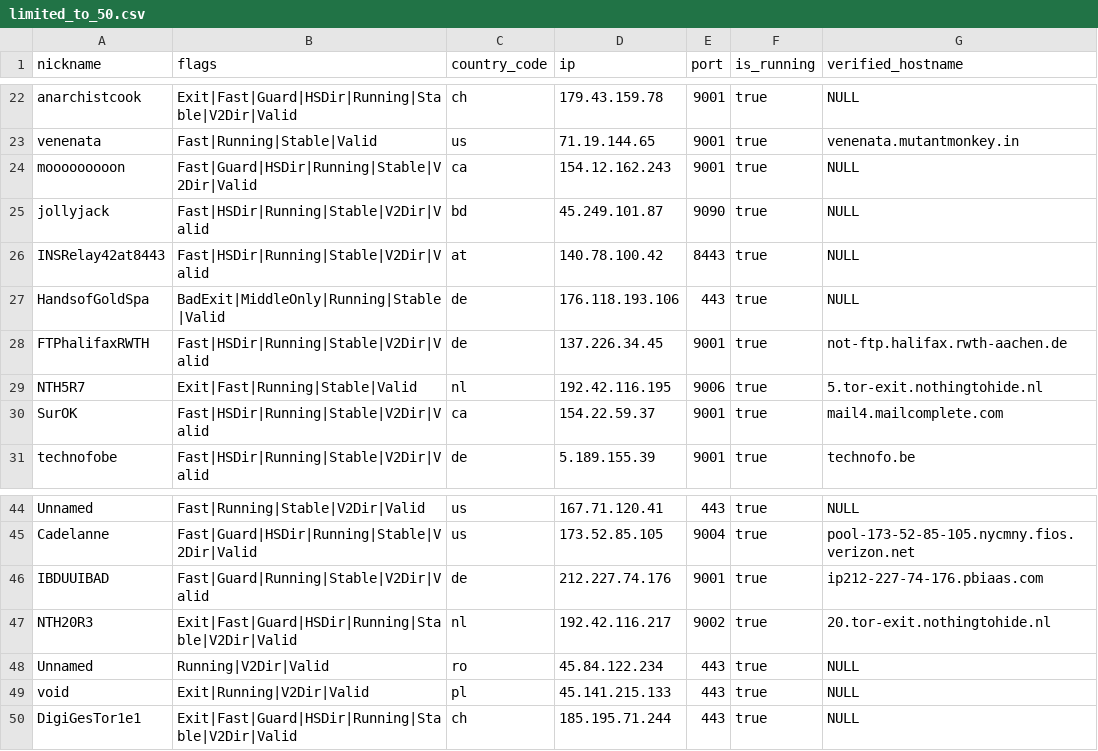
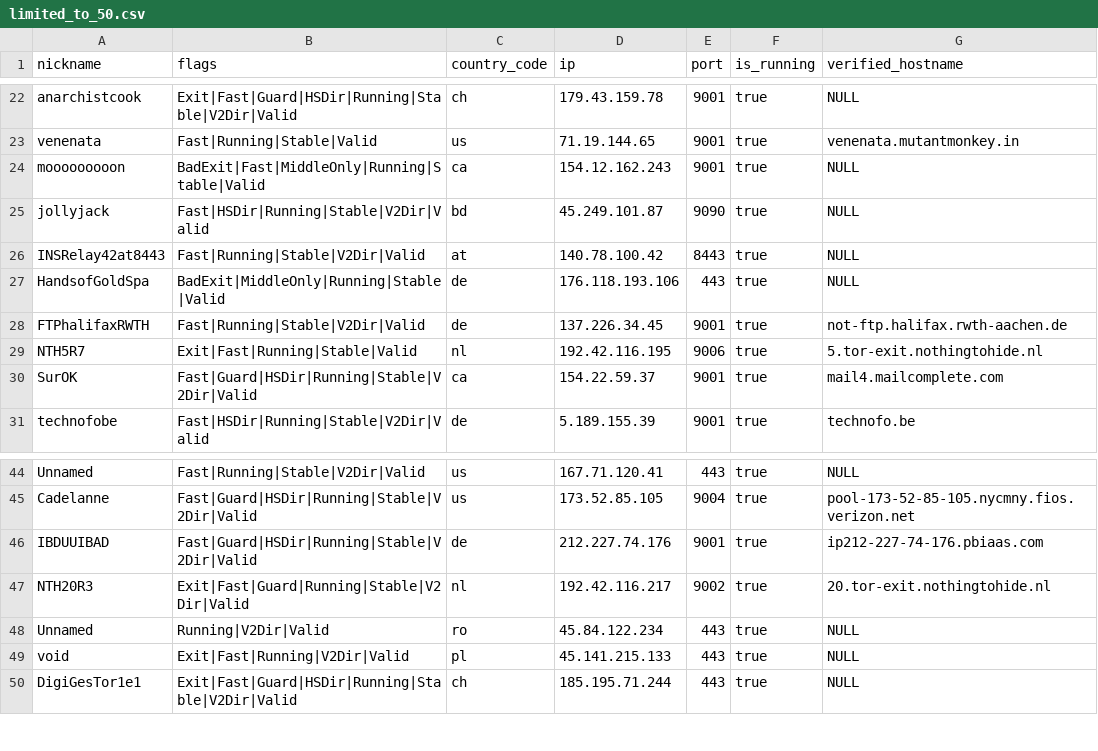
Before and after one commit to t-pol/123-test-abort, a CSV file: limited_to_50.csv, drawn as a sheet; only a part is shown, gaps mark what is left out.

```diff
--- a/limited_to_50.csv
+++ b/limited_to_50.csv
@@ -23,9 +23,9 @@
 "venenata","Fast|Running|Stable|Valid","us","71.19.144.65","9001",true,"venenata.mutantmonkey.in"
-"mooooooooon","Fast|Guard|HSDir|Running|Stable|V2Dir|Valid","ca","154.12.162.243","9001",true,"NULL"
+"mooooooooon","BadExit|Fast|MiddleOnly|Running|Stable|Valid","ca","154.12.162.243","9001",true,"NULL"
 "jollyjack","Fast|HSDir|Running|Stable|V2Dir|Valid","bd","45.249.101.87","9090",true,"NULL"
-"INSRelay42at8443","Fast|HSDir|Running|Stable|V2Dir|Valid","at","140.78.100.42","8443",true,"NULL"
+"INSRelay42at8443","Fast|Running|Stable|V2Dir|Valid","at","140.78.100.42","8443",true,"NULL"
 "HandsofGoldSpa","BadExit|MiddleOnly|Running|Stable|Valid","de","176.118.193.106","443",true,"NULL"
-"FTPhalifaxRWTH","Fast|HSDir|Running|Stable|V2Dir|Valid","de","137.226.34.45","9001",true,"not-ftp.halifax.rwth-aachen.de"
+"FTPhalifaxRWTH","Fast|Running|Stable|V2Dir|Valid","de","137.226.34.45","9001",true,"not-ftp.halifax.rwth-aachen.de"
 "NTH5R7","Exit|Fast|Running|Stable|Valid","nl","192.42.116.195","9006",true,"5.tor-exit.nothingtohide.nl"
-"SurOK","Fast|HSDir|Running|Stable|V2Dir|Valid","ca","154.22.59.37","9001",true,"mail4.mailcomplete.com"
+"SurOK","Fast|Guard|HSDir|Running|Stable|V2Dir|Valid","ca","154.22.59.37","9001",true,"mail4.mailcomplete.com"
 "technofobe","Fast|HSDir|Running|Stable|V2Dir|Valid","de","5.189.155.39","9001",true,"technofo.be"
@@ -45,6 +45,6 @@
 "Cadelanne","Fast|Guard|HSDir|Running|Stable|V2Dir|Valid","us","173.52.85.105","9004",true,"pool-173-52-85-105.nycmny.fios.verizon.net"
-"IBDUUIBAD","Fast|Guard|Running|Stable|V2Dir|Valid","de","212.227.74.176","9001",true,"ip212-227-74-176.pbiaas.com"
-"NTH20R3","Exit|Fast|Guard|HSDir|Running|Stable|V2Dir|Valid","nl","192.42.116.217","9002",true,"20.tor-exit.nothingtohide.nl"
+"IBDUUIBAD","Fast|Guard|HSDir|Running|Stable|V2Dir|Valid","de","212.227.74.176","9001",true,"ip212-227-74-176.pbiaas.com"
+"NTH20R3","Exit|Fast|Guard|Running|Stable|V2Dir|Valid","nl","192.42.116.217","9002",true,"20.tor-exit.nothingtohide.nl"
 "Unnamed","Running|V2Dir|Valid","ro","45.84.122.234","443",true,"NULL"
-"void","Exit|Running|V2Dir|Valid","pl","45.141.215.133","443",true,"NULL"
+"void","Exit|Fast|Running|V2Dir|Valid","pl","45.141.215.133","443",true,"NULL"
 "DigiGesTor1e1","Exit|Fast|Guard|HSDir|Running|Stable|V2Dir|Valid","ch","185.195.71.244","443",true,"NULL"
```
Also changed, not shown: tor_feed.csv, 1 other file.
